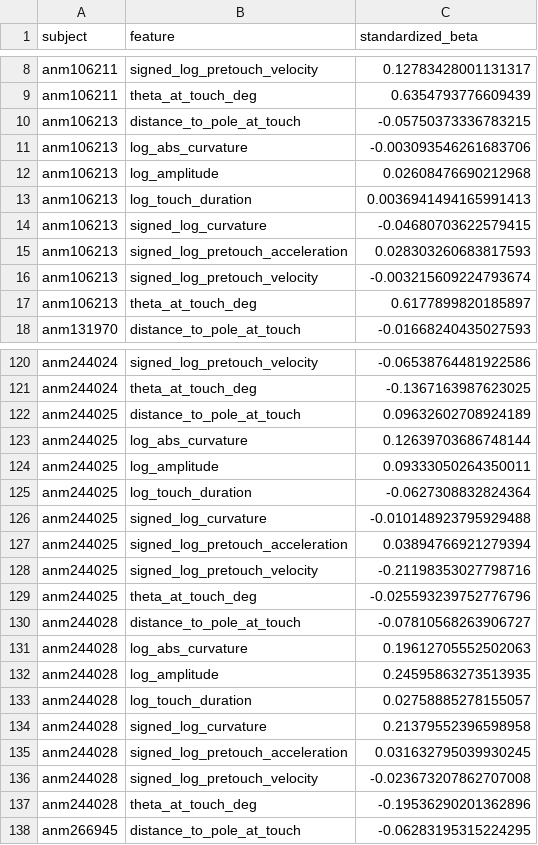
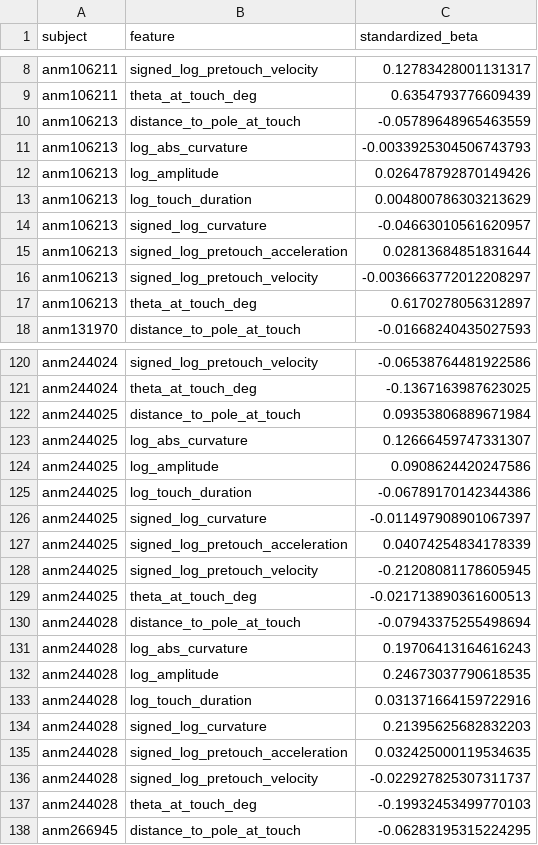
Before and after one commit to xyx-ethan/rapid-sequential-touches-reanalysis, a CSV file: results/kinematic_subject_coefficients.csv, drawn as a sheet; only a part is shown, gaps mark what is left out; the diff covers the shown part only.

```diff
--- a/results/kinematic_subject_coefficients.csv
+++ b/results/kinematic_subject_coefficients.csv
@@ -9,10 +9,10 @@ anm106211,signed_log_pretouch_velocity,0.12783428001131317
 anm106211,theta_at_touch_deg,0.6354793776609439
-anm106213,distance_to_pole_at_touch,-0.05750373336783215
-anm106213,log_abs_curvature,-0.003093546261683706
-anm106213,log_amplitude,0.02608476690212968
-anm106213,log_touch_duration,0.0036941494165991413
-anm106213,signed_log_curvature,-0.04680703622579415
-anm106213,signed_log_pretouch_acceleration,0.028303260683817593
-anm106213,signed_log_pretouch_velocity,-0.003215609224793674
-anm106213,theta_at_touch_deg,0.6177899820185897
+anm106213,distance_to_pole_at_touch,-0.05789648965463559
+anm106213,log_abs_curvature,-0.0033925304506743793
+anm106213,log_amplitude,0.026478792870149426
+anm106213,log_touch_duration,0.004800786303213629
+anm106213,signed_log_curvature,-0.04663010561620957
+anm106213,signed_log_pretouch_acceleration,0.02813684851831644
+anm106213,signed_log_pretouch_velocity,-0.0036663772012208297
+anm106213,theta_at_touch_deg,0.6170278056312897
 anm131970,distance_to_pole_at_touch,-0.01668240435027593
@@ -121,18 +121,18 @@ anm244024,signed_log_pretouch_velocity,-0.06538764481922586
 anm244024,theta_at_touch_deg,-0.1367163987623025
-anm244025,distance_to_pole_at_touch,0.09632602708924189
-anm244025,log_abs_curvature,0.12639703686748144
-anm244025,log_amplitude,0.09333050264350011
-anm244025,log_touch_duration,-0.0627308832824364
-anm244025,signed_log_curvature,-0.010148923795929488
-anm244025,signed_log_pretouch_acceleration,0.03894766921279394
-anm244025,signed_log_pretouch_velocity,-0.21198353027798716
-anm244025,theta_at_touch_deg,-0.025593239752776796
-anm244028,distance_to_pole_at_touch,-0.07810568263906727
-anm244028,log_abs_curvature,0.19612705552502063
-anm244028,log_amplitude,0.24595863273513935
-anm244028,log_touch_duration,0.02758885278155057
-anm244028,signed_log_curvature,0.21379552396598958
-anm244028,signed_log_pretouch_acceleration,0.031632795039930245
-anm244028,signed_log_pretouch_velocity,-0.023673207862707008
-anm244028,theta_at_touch_deg,-0.19536290201362896
+anm244025,distance_to_pole_at_touch,0.09353806889671984
+anm244025,log_abs_curvature,0.12666459747331307
+anm244025,log_amplitude,0.0908624420247586
+anm244025,log_touch_duration,-0.06789170142344386
+anm244025,signed_log_curvature,-0.011497908901067397
+anm244025,signed_log_pretouch_acceleration,0.04074254834178339
+anm244025,signed_log_pretouch_velocity,-0.21208081178605945
+anm244025,theta_at_touch_deg,-0.021713890361600513
+anm244028,distance_to_pole_at_touch,-0.07943375255498694
+anm244028,log_abs_curvature,0.19706413164616243
+anm244028,log_amplitude,0.24673037790618535
+anm244028,log_touch_duration,0.031371664159722916
+anm244028,signed_log_curvature,0.21395625682832203
+anm244028,signed_log_pretouch_acceleration,0.032425000119534635
+anm244028,signed_log_pretouch_velocity,-0.022927825307311737
+anm244028,theta_at_touch_deg,-0.19932453499770103
 anm266945,distance_to_pole_at_touch,-0.06283195315224295
```
Also changed, not shown: 35 edited cells elsewhere in this file, results/contact_duration_branch_summary.csv, results/kinematic_session_coefficients.csv, 16 other files.
